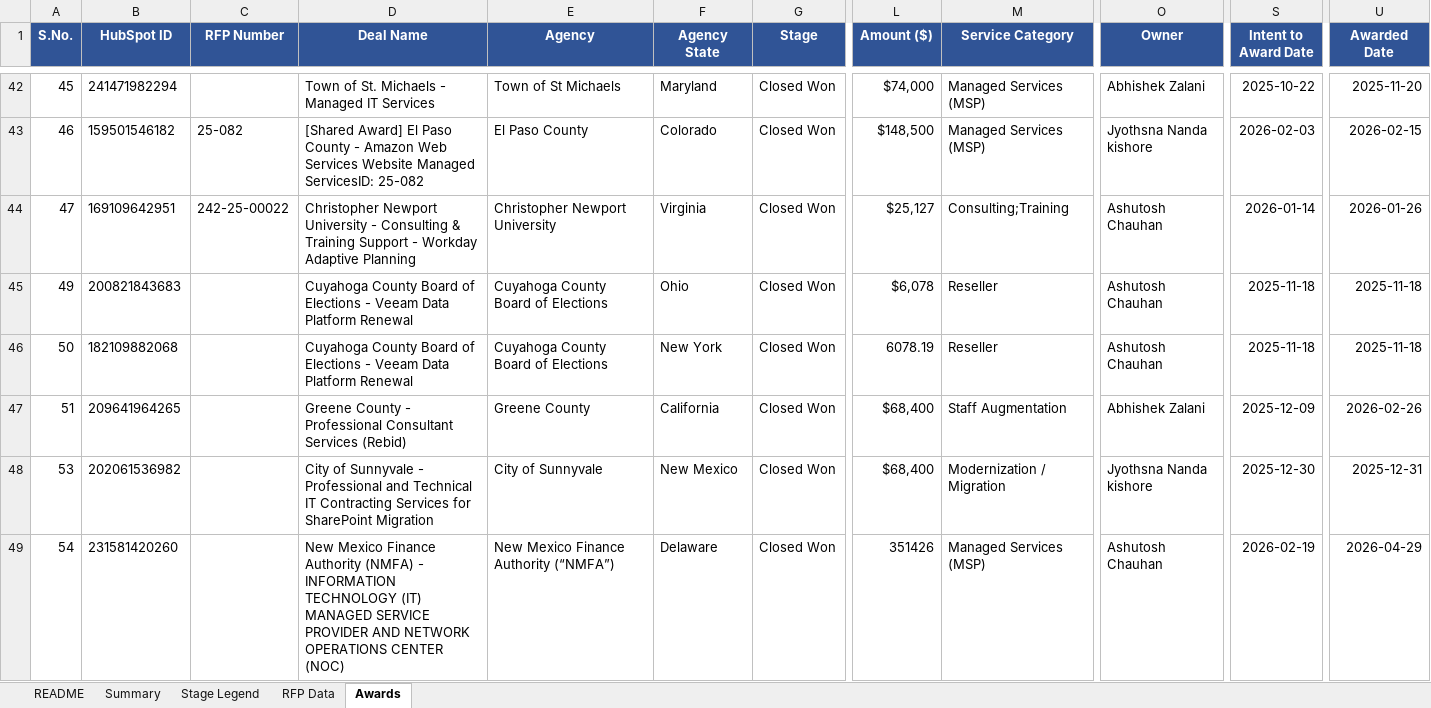
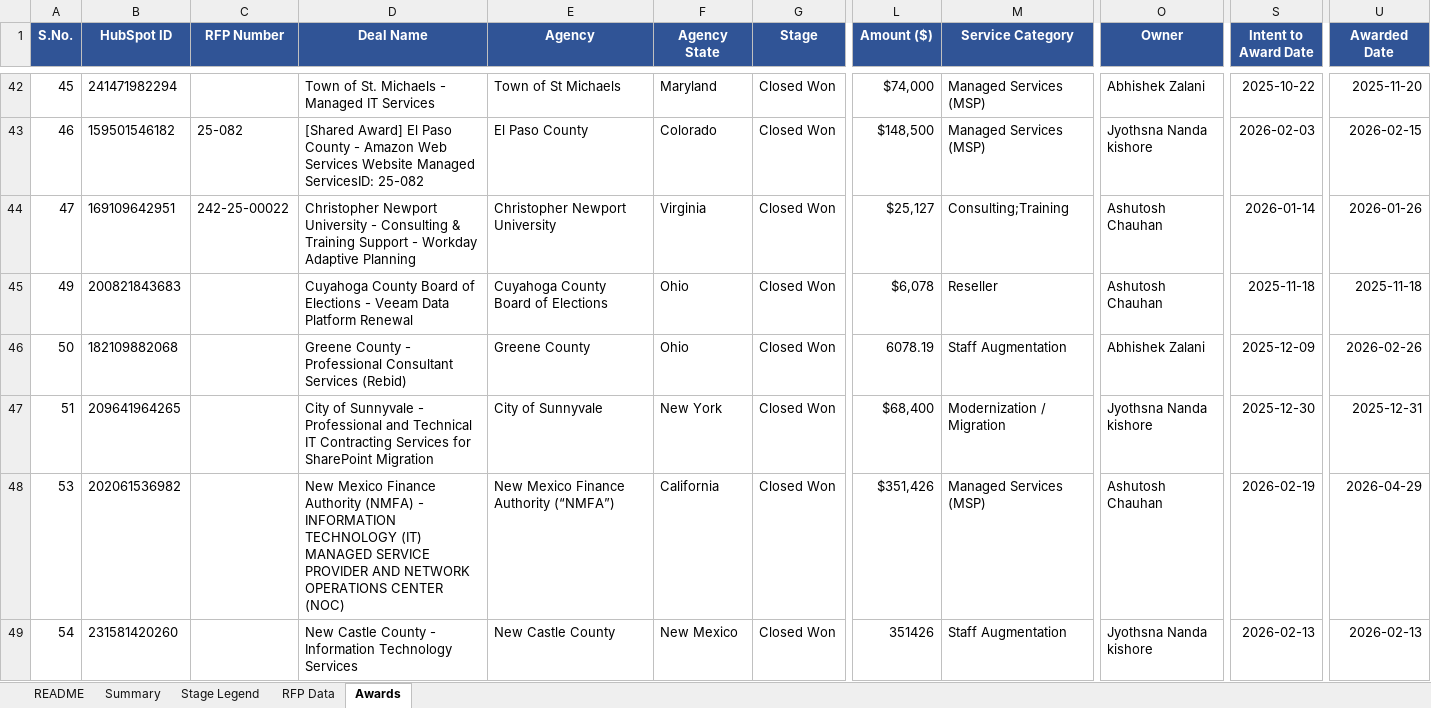
Before and after one commit to hrithikCAPS/CAPS, an Excel workbook: data/CAPS_RFP_Dashboard_Dataset.xlsx, sheet Awards, drawn as a sheet; only a part is shown, gaps mark what is left out; values as stored, in another font and other column widths than the file's, no borders; the diff covers the shown part only; the diff names each change by its address in the sheet, - before the commit and + after, or states it on an @@ line.

```diff
--- a/data/CAPS_RFP_Dashboard_Dataset.xlsx (sheet Awards)
+++ b/data/CAPS_RFP_Dashboard_Dataset.xlsx (sheet Awards)
-D46 (Deal Name): Cuyahoga County Board of Elections - Veeam Data Platform Renewal
+D46 (Deal Name): Greene County - Professional Consultant Services (Rebid)
-E46 (Agency): Cuyahoga County Board of Elections
+E46 (Agency): Greene County
-F46 (Agency State): New York
+F46 (Agency State): Ohio
-M46 (Service Category): Reseller
+M46 (Service Category): Staff Augmentation
-O46 (Owner): Ashutosh Chauhan
+O46 (Owner): Abhishek Zalani
-S46 (Intent to Award Date): 2025-11-18
+S46 (Intent to Award Date): 2025-12-09
-U46 (Awarded Date): 2025-11-18
+U46 (Awarded Date): 2026-02-26
-D47 (Deal Name): Greene County - Professional Consultant Services (Rebid)
+D47 (Deal Name): City of Sunnyvale - Professional and Technical IT Contracting Services for SharePoint Migration
-E47 (Agency): Greene County
+E47 (Agency): City of Sunnyvale
-F47 (Agency State): California
+F47 (Agency State): New York
-M47 (Service Category): Staff Augmentation
+M47 (Service Category): Modernization / Migration
-O47 (Owner): Abhishek Zalani
+O47 (Owner): Jyothsna Nanda kishore
-S47 (Intent to Award Date): 2025-12-09
+S47 (Intent to Award Date): 2025-12-30
-U47 (Awarded Date): 2026-02-26
+U47 (Awarded Date): 2025-12-31
-D48 (Deal Name): City of Sunnyvale - Professional and Technical IT Contracting Services for SharePoint Migration
+D48 (Deal Name): New Mexico Finance Authority (NMFA) - INFORMATION TECHNOLOGY (IT) MANAGED SERVICE PROVIDER AND NETWORK OPERATIONS CENTER (NOC)
-E48 (Agency): City of Sunnyvale
+E48 (Agency): New Mexico Finance Authority (“NMFA”)
-F48 (Agency State): New Mexico
+F48 (Agency State): California
-L48 (Amount ($)): $68,400
+L48 (Amount ($)): $351,426
-M48 (Service Category): Modernization / Migration
+M48 (Service Category): Managed Services (MSP)
-O48 (Owner): Jyothsna Nanda kishore
+O48 (Owner): Ashutosh Chauhan
-S48 (Intent to Award Date): 2025-12-30
+S48 (Intent to Award Date): 2026-02-19
-U48 (Awarded Date): 2025-12-31
+U48 (Awarded Date): 2026-04-29
-D49 (Deal Name): New Mexico Finance Authority (NMFA) - INFORMATION TECHNOLOGY (IT) MANAGED SERVICE PROVIDER AND NETWORK OPERATIONS CENTER (NOC)
+D49 (Deal Name): New Castle County - Information Technology Services
-E49 (Agency): New Mexico Finance Authority (“NMFA”)
+E49 (Agency): New Castle County
-F49 (Agency State): Delaware
+F49 (Agency State): New Mexico
-M49 (Service Category): Managed Services (MSP)
+M49 (Service Category): Staff Augmentation
-O49 (Owner): Ashutosh Chauhan
+O49 (Owner): Jyothsna Nanda kishore
-S49 (Intent to Award Date): 2026-02-19
+S49 (Intent to Award Date): 2026-02-13
-U49 (Awarded Date): 2026-04-29
+U49 (Awarded Date): 2026-02-13
```
Also changed, not shown: 2 added rows and 340 edited cells elsewhere in this sheet, sheet RFP Data, 11 other files.
